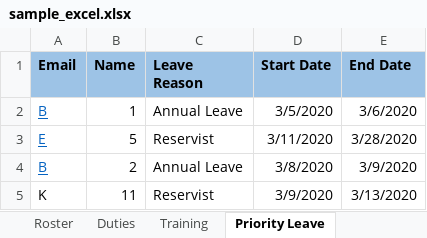
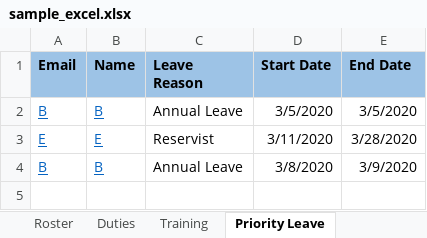
Before and after one commit to GraciaYuwonoKwantalalu/ttsh-scheduling, an Excel workbook: sample_excel.xlsx, sheet Priority Leave, drawn as a sheet; values as stored, in another font and other column widths than the file's, no borders; the diff names each change by its address in the sheet, - before the commit and + after, or states it on an @@ line.

```diff
--- a/sample_excel.xlsx (sheet Priority Leave)
+++ b/sample_excel.xlsx (sheet Priority Leave)
-B2 (Name): 1
+B2 (Name): B
@@ B2:B4 underline: off → on, text colour: black → #0563C1 @@
-E2 (End Date): 3/6/2020
+E2 (End Date): 3/5/2020
-B3 (Name): 5
+B3 (Name): E
-B4 (Name): 2
+B4 (Name): B
-row 5: K | 11 | Reservist | 3/9/2020 | 3/13/2020
```
Also changed, not shown: sheet Roster, sheet Training, sheet Duties, 3 other files.
